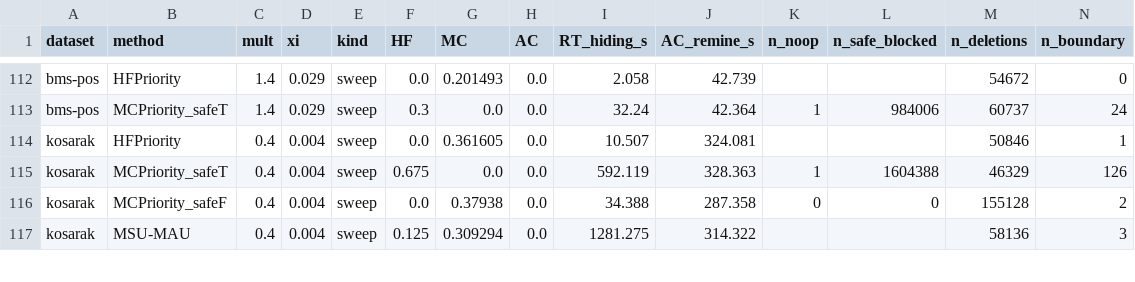
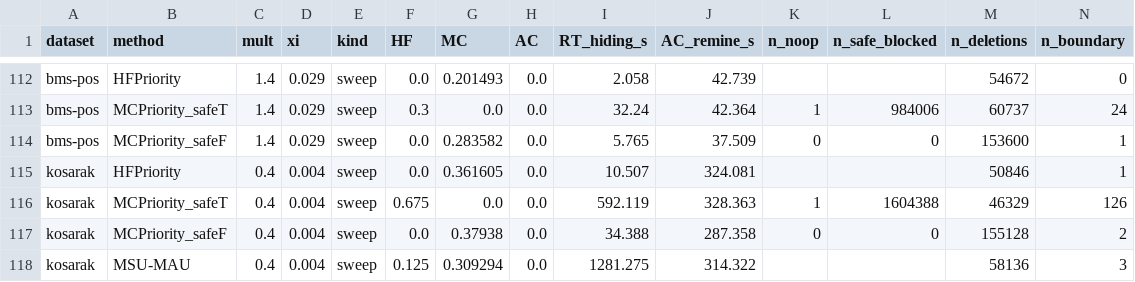
Before and after one commit to TrungDuong83/FWI_hiding_system, a CSV file: results/summary.csv, drawn as a sheet; only a part is shown, gaps mark what is left out; rows hold the shown columns only; the diff names each change by its address in the sheet, - before the commit and + after, or states it on an @@ line.

```diff
--- a/results/summary.csv
+++ b/results/summary.csv
+row 114: bms-pos | MCPriority_safeF | 1.4 | 0.029 | sweep | 0.0 | 0.283582 | 0.0 | 5.765 | 37.509 | 0 | 0 | 153600 | 1
```
Also changed, not shown: 2 other files.
